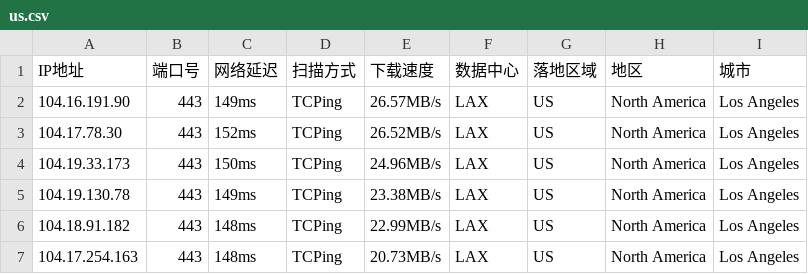
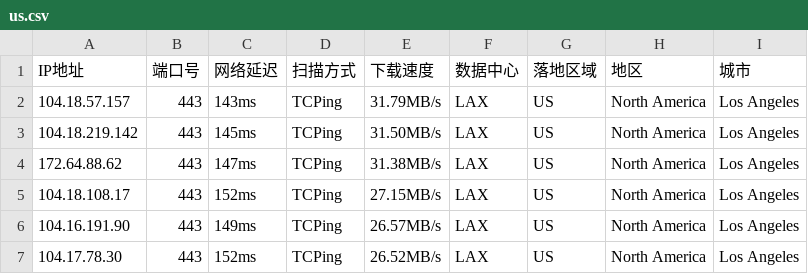
Before and after one commit to arbulin/auto-checkin, a CSV file: results/us.csv, drawn as a sheet; removed rows and columns are numbered as before the commit, all else as after; the diff names each change by its address in the sheet, - before the commit and + after, or states it on an @@ line.

Commit message:
cfdata:US_LAX lim6 dresults/us.csv

```diff
--- a/results/us.csv
+++ b/results/us.csv
+row 2: 104.18.57.157 | 443 | 143ms | TCPing | 31.79MB/s | LAX | US | North America | Los Angeles
+row 3: 104.18.219.142 | 443 | 145ms | TCPing | 31.50MB/s | LAX | US | North America | Los Angeles
+row 4: 172.64.88.62 | 443 | 147ms | TCPing | 31.38MB/s | LAX | US | North America | Los Angeles
+row 5: 104.18.108.17 | 443 | 152ms | TCPing | 27.15MB/s | LAX | US | North America | Los Angeles
-row 4: 104.19.33.173 | 443 | 150ms | TCPing | 24.96MB/s | LAX | US | North America | Los Angeles
-row 5: 104.19.130.78 | 443 | 149ms | TCPing | 23.38MB/s | LAX | US | North America | Los Angeles
-row 6: 104.18.91.182 | 443 | 148ms | TCPing | 22.99MB/s | LAX | US | North America | Los Angeles
-row 7: 104.17.254.163 | 443 | 148ms | TCPing | 20.73MB/s | LAX | US | North America | Los Angeles
```
